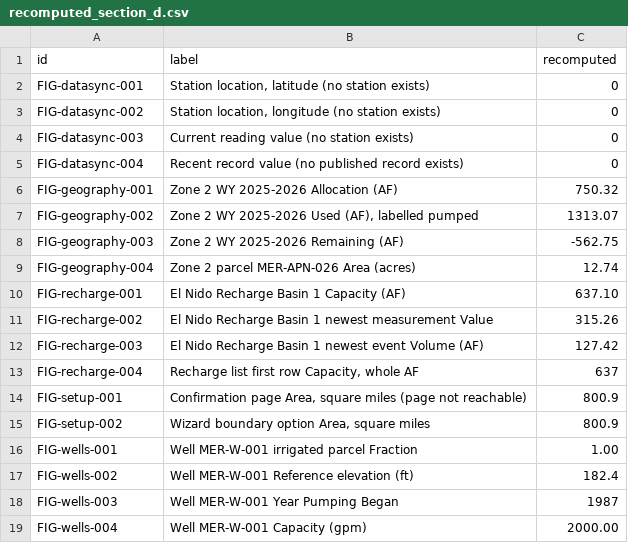
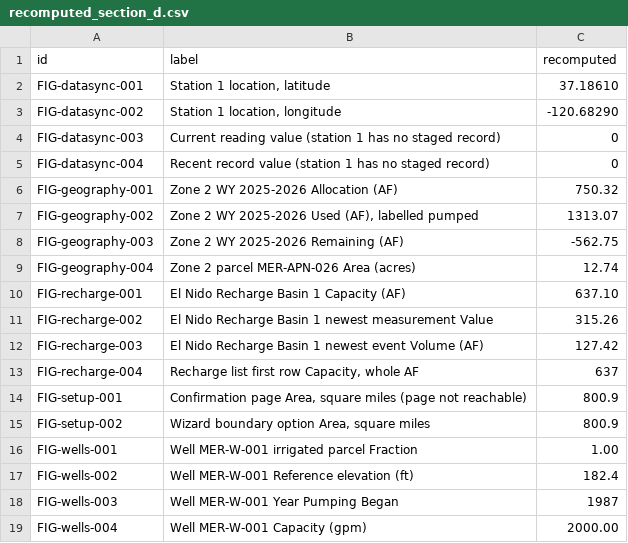
Before and after one commit to Open-H2O/openh2o, a CSV file: audit/figure_ledger/results/recomputed_section_d.csv, drawn as a sheet.

```diff
--- a/audit/figure_ledger/results/recomputed_section_d.csv
+++ b/audit/figure_ledger/results/recomputed_section_d.csv
@@ -1,6 +1,6 @@
 id,label,recomputed
-FIG-datasync-001,"Station location, latitude (no station exists)",0
-FIG-datasync-002,"Station location, longitude (no station exists)",0
-FIG-datasync-003,Current reading value (no station exists),0
-FIG-datasync-004,Recent record value (no published record exists),0
+FIG-datasync-001,"Station 1 location, latitude",37.18610
+FIG-datasync-002,"Station 1 location, longitude",-120.68290
+FIG-datasync-003,Current reading value (station 1 has no staged record),0
+FIG-datasync-004,Recent record value (station 1 has no staged record),0
 FIG-geography-001,Zone 2 WY 2025-2026 Allocation (AF),750.32
```
Also changed, not shown: audit/figure_ledger/results/accounting_dashboard.csv, audit/figure_ledger/results/recomputed_accounting_dashboard.csv, 46 other files.
